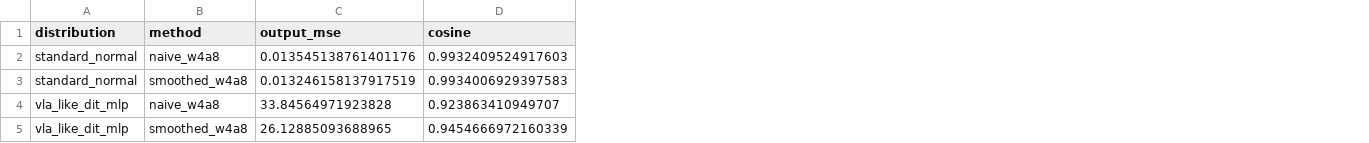
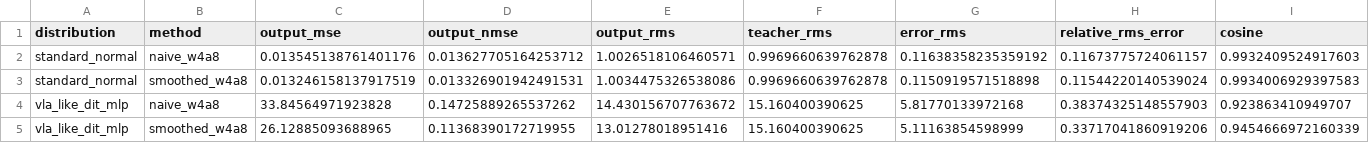
Before and after one commit to Zard-C/quantvla-reproduction, a CSV file: toy_quantvla/results/linear_quantization.csv, drawn as a sheet; only a part is shown; the diff names each change by its address in the sheet, - before the commit and + after, or states it on an @@ line.

```diff
--- a/toy_quantvla/results/linear_quantization.csv
+++ b/toy_quantvla/results/linear_quantization.csv
+column D (output_nmse), rows 2-5: 0.013627705164253712 | 0.013326901942491531 | 0.14725889265537262 | 0.11368390172719955
+column E (output_rms), rows 2-5: 1.0026518106460571 | 1.0034475326538086 | 14.430156707763672 | 13.01278018951416
+column F (teacher_rms), rows 2-5: 0.9969660639762878 | 0.9969660639762878 | 15.160400390625 | 15.160400390625
+column G (error_rms), rows 2-5: 0.11638358235359192 | 0.1150919571518898 | 5.81770133972168 | 5.11163854598999
+column H (relative_rms_error), rows 2-5: 0.11673775724061157 | 0.11544220140539024 | 0.38374325148557903 | 0.33717041860919206
```
Also changed, not shown: toy_quantvla/results/atm_direction.csv, toy_quantvla/results/calibration_noise.csv, 5 other files.
